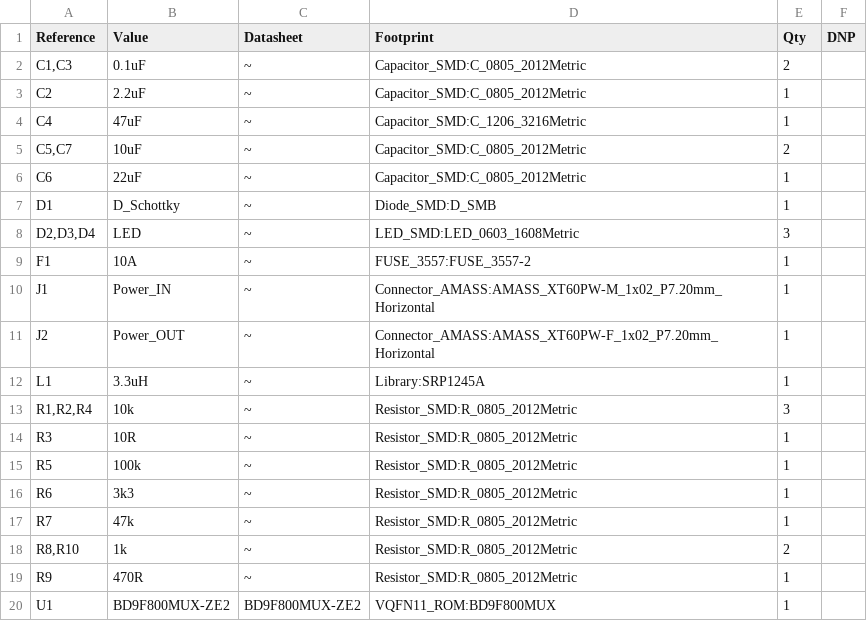
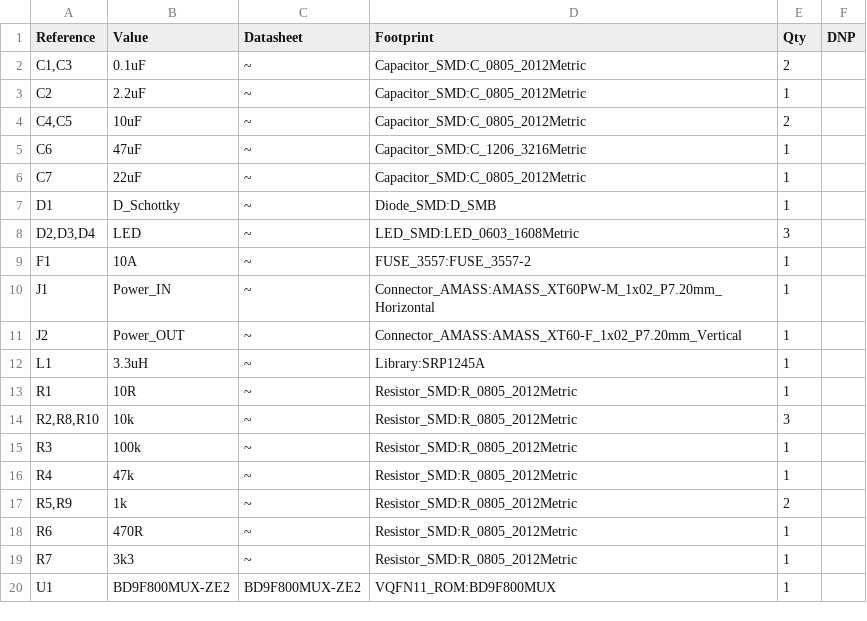
Before and after one commit to NITIC-Robot-Club/NHK2024B_DCDC_24to12, a CSV file: BOM_DCDC_24to12.csv, drawn as a sheet; removed rows and columns are numbered as before the commit, all else as after; the diff names each change by its address in the sheet, - before the commit and + after, or states it on an @@ line.

Commit message:
BOM更新

```diff
--- a/BOM_DCDC_24to12.csv
+++ b/BOM_DCDC_24to12.csv
-row 4: C4 | 47uF | ~ | Capacitor_SMD:C_1206_3216Metric | 1
-A4 (Reference): C5,C7
+A4 (Reference): C4,C5
-B5 (Value): 22uF
+B5 (Value): 47uF
-D5 (Footprint): Capacitor_SMD:C_0805_2012Metric
+D5 (Footprint): Capacitor_SMD:C_1206_3216Metric
+row 6: C7 | 22uF | ~ | Capacitor_SMD:C_0805_2012Metric | 1
-D11 (Footprint): Connector_AMASS:AMASS_XT60PW-F_1x02_P7.20mm_Horizontal
+D11 (Footprint): Connector_AMASS:AMASS_XT60-F_1x02_P7.20mm_Vertical
+row 13: R1 | 10R | ~ | Resistor_SMD:R_0805_2012Metric | 1
-A14 (Reference): R1,R2,R4
+A14 (Reference): R2,R8,R10
-B15 (Value): 10R
+B15 (Value): 100k
-A16 (Reference): R5
+A16 (Reference): R4
-B16 (Value): 100k
+B16 (Value): 47k
+row 17: R5,R9 | 1k | ~ | Resistor_SMD:R_0805_2012Metric | 2
-B18 (Value): 3k3
+B18 (Value): 470R
-B19 (Value): 47k
+B19 (Value): 3k3
-row 18: R8,R10 | 1k | ~ | Resistor_SMD:R_0805_2012Metric | 2
-row 19: R9 | 470R | ~ | Resistor_SMD:R_0805_2012Metric | 1
```
